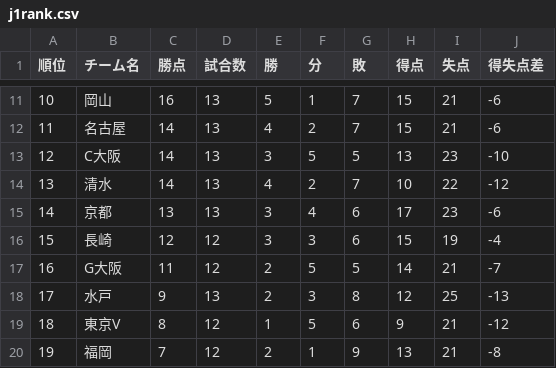
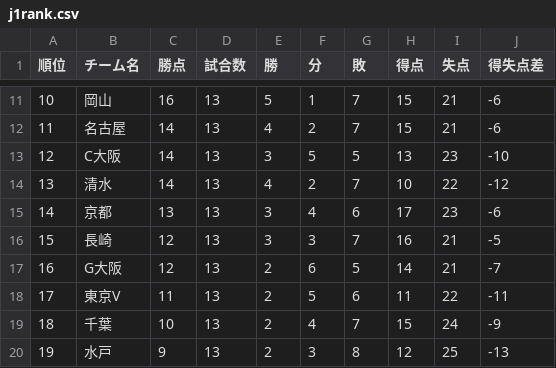
Before and after one commit to jleague-big-club/jleague-big-club, a CSV file: data/j1rank.csv, drawn as a sheet; only a part is shown, gaps mark what is left out; the diff covers the shown part only.

```diff
--- a/data/j1rank.csv
+++ b/data/j1rank.csv
@@ -15,6 +15,6 @@
 14,京都,13,13,3,4,6,17,23,-6
-15,長崎,12,12,3,3,6,15,19,-4
-16,G大阪,11,12,2,5,5,14,21,-7
-17,水戸,9,13,2,3,8,12,25,-13
-18,東京V,8,12,1,5,6,9,21,-12
-19,福岡,7,12,2,1,9,13,21,-8
+15,長崎,12,13,3,3,7,16,21,-5
+16,G大阪,12,13,2,6,5,14,21,-7
+17,東京V,11,13,2,5,6,11,22,-11
+18,千葉,10,13,2,4,7,15,24,-9
+19,水戸,9,13,2,3,8,12,25,-13
```
Also changed, not shown: 2 added rows, 2 removed rows and 14 edited cells elsewhere in this file, jleague_prediction_tool/26-27シーズンから/team_stats.csv, 8 other files.
